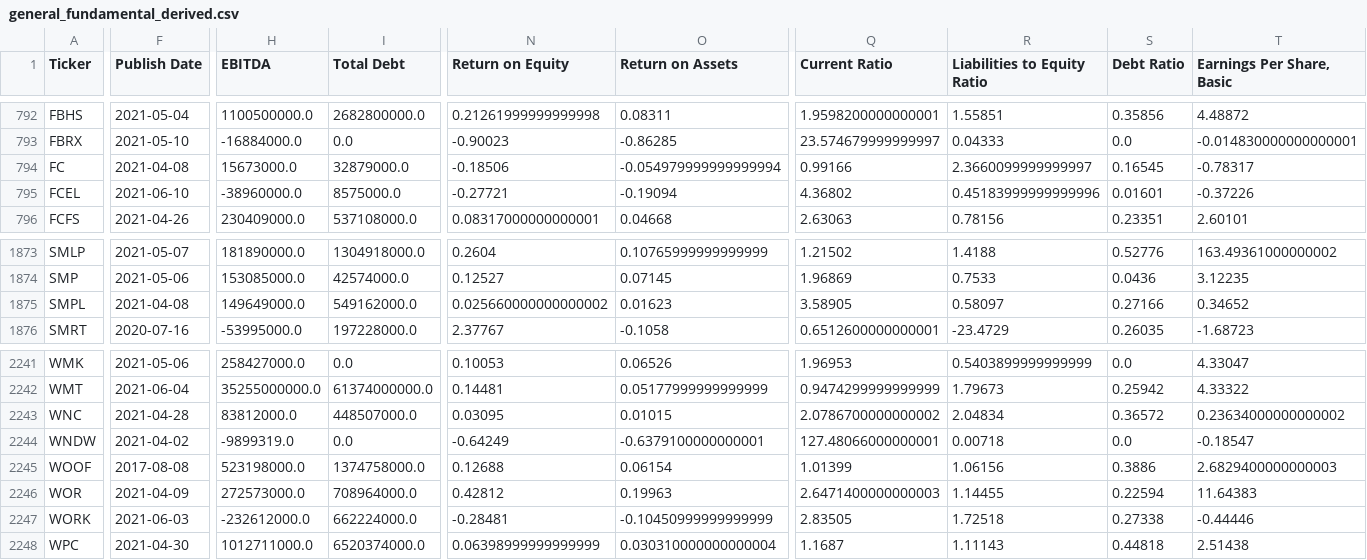
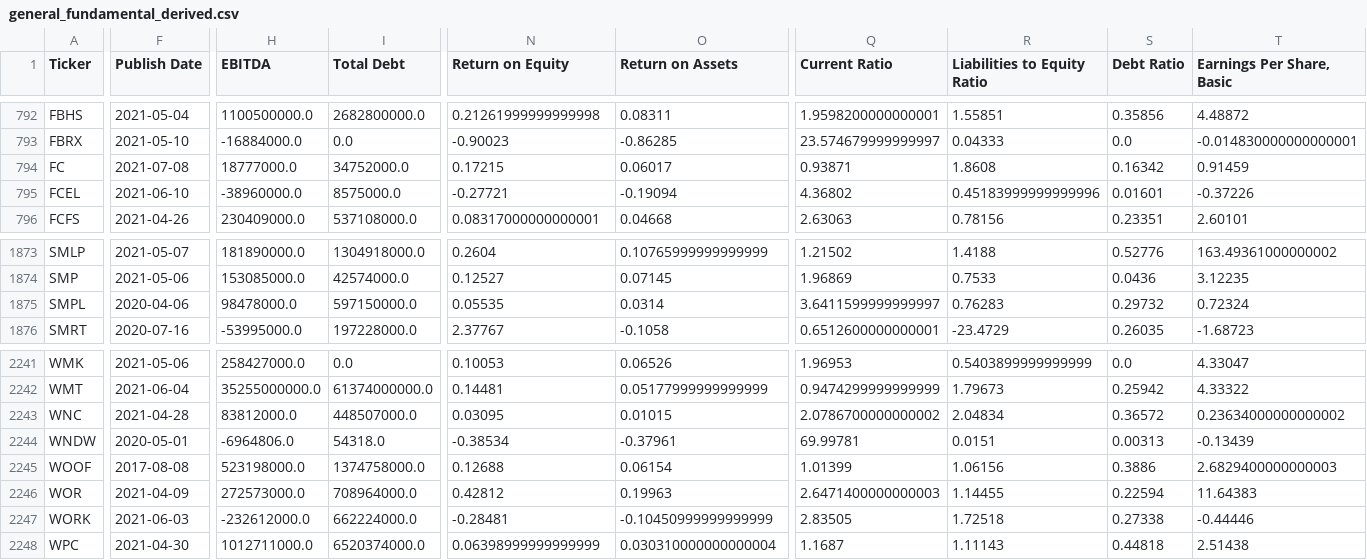
Before and after one commit to gardnmi/valuation-dashboard, a CSV file: data/general_fundamental_derived.csv, drawn as a sheet; only a part is shown, gaps mark what is left out; the diff covers the shown part only; the diff names each change by its address in the sheet, - before the commit and + after, or states it on an @@ line.

```diff
--- a/data/general_fundamental_derived.csv
+++ b/data/general_fundamental_derived.csv
-F794 (Publish Date): 2021-04-08
+F794 (Publish Date): 2021-07-08
-H794 (EBITDA): 15673000.0
+H794 (EBITDA): 18777000.0
-I794 (Total Debt): 32879000.0
+I794 (Total Debt): 34752000.0
-N794 (Return on Equity): -0.18506
+N794 (Return on Equity): 0.17215
-O794 (Return on Assets): -0.054979999999999994
+O794 (Return on Assets): 0.06017
-Q794 (Current Ratio): 0.99166
+Q794 (Current Ratio): 0.93871
-R794 (Liabilities to Equity Ratio): 2.3660099999999997
+R794 (Liabilities to Equity Ratio): 1.8608
-S794 (Debt Ratio): 0.16545
+S794 (Debt Ratio): 0.16342
-T794 (Earnings Per Share, Basic): -0.78317
+T794 (Earnings Per Share, Basic): 0.91459
-F1875 (Publish Date): 2021-04-08
+F1875 (Publish Date): 2020-04-06
-H1875 (EBITDA): 149649000.0
+H1875 (EBITDA): 98478000.0
-I1875 (Total Debt): 549162000.0
+I1875 (Total Debt): 597150000.0
-N1875 (Return on Equity): 0.025660000000000002
+N1875 (Return on Equity): 0.05535
-O1875 (Return on Assets): 0.01623
+O1875 (Return on Assets): 0.0314
-Q1875 (Current Ratio): 3.58905
+Q1875 (Current Ratio): 3.6411599999999997
-R1875 (Liabilities to Equity Ratio): 0.58097
+R1875 (Liabilities to Equity Ratio): 0.76283
-S1875 (Debt Ratio): 0.27166
+S1875 (Debt Ratio): 0.29732
-T1875 (Earnings Per Share, Basic): 0.34652
+T1875 (Earnings Per Share, Basic): 0.72324
-F2244 (Publish Date): 2021-04-02
+F2244 (Publish Date): 2020-05-01
-H2244 (EBITDA): -9899319.0
+H2244 (EBITDA): -6964806.0
-I2244 (Total Debt): 0.0
+I2244 (Total Debt): 54318.0
-N2244 (Return on Equity): -0.64249
+N2244 (Return on Equity): -0.38534
-O2244 (Return on Assets): -0.6379100000000001
+O2244 (Return on Assets): -0.37961
-Q2244 (Current Ratio): 127.48066000000001
+Q2244 (Current Ratio): 69.99781
-R2244 (Liabilities to Equity Ratio): 0.00718
+R2244 (Liabilities to Equity Ratio): 0.0151
-S2244 (Debt Ratio): 0.0
+S2244 (Debt Ratio): 0.00313
-T2244 (Earnings Per Share, Basic): -0.18547
+T2244 (Earnings Per Share, Basic): -0.13439
```
Also changed, not shown: 31 edited cells elsewhere in this file, data/banks_predictions.csv, data/banks_sim_matrix.csv, 13 other files.
